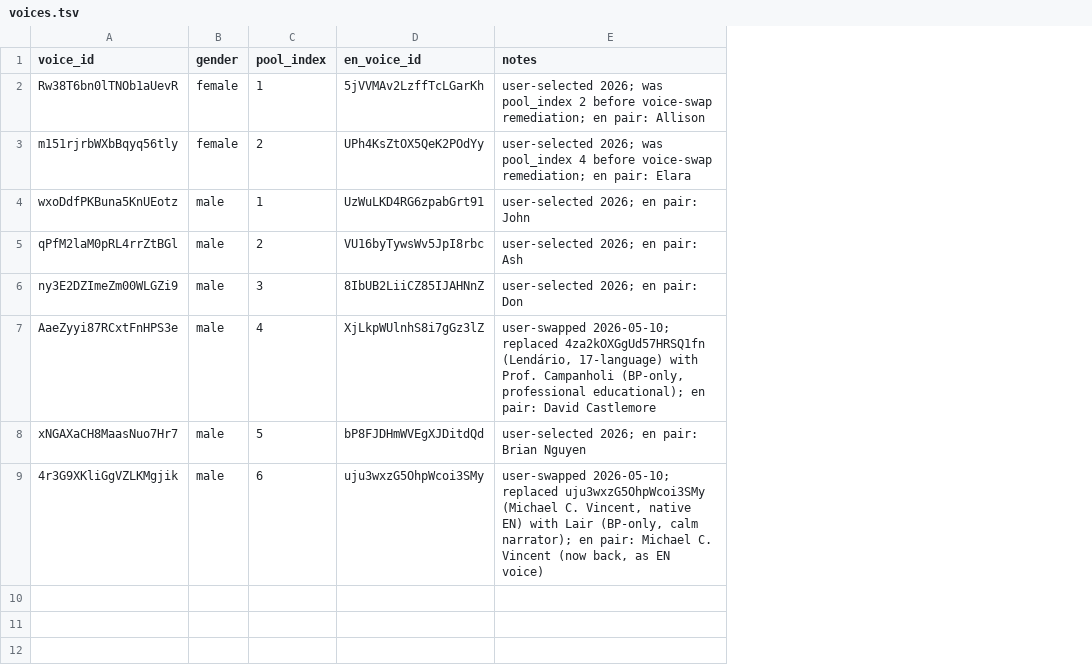
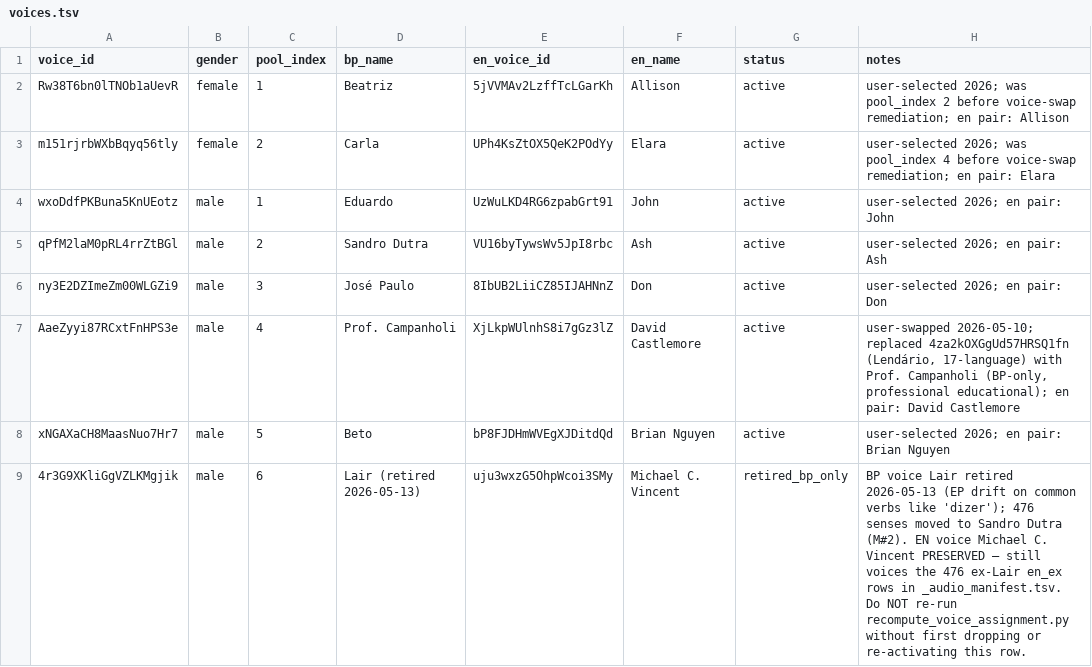
Before and after one commit to GregorGk/anki-mastery, a TSV file: config/voices.tsv, drawn as a sheet; addresses are those after the commit; the diff names each change by its address in the sheet, - before the commit and + after, or states it on an @@ line.

```diff
--- a/config/voices.tsv
+++ b/config/voices.tsv
+column D (bp_name), rows 2-9: Beatriz | Carla | Eduardo | Sandro Dutra | José Paulo | Prof. Campanholi | Beto | Lair (retired 2026-05-13)
+column F (en_name), rows 2-9: Allison | Elara | John | Ash | Don | David Castlemore | Brian Nguyen | Michael C. Vincent
+column G (status), rows 2-9: active | active | active | active | active | active | active | retired_bp_only
-H9 (notes): user-swapped 2026-05-10; replaced uju3wxzG5OhpWcoi3SMy (Michael C. Vincent, native EN) with Lair (BP-only, calm narrator); en pair: Michael C. Vincent (now back, as EN voice)
+H9 (notes): BP voice Lair retired 2026-05-13 (EP drift on common verbs like 'dizer'); 476 senses moved to Sandro Dutra (M#2). EN voice Michael C. Vincent PRESERVED — still voices the 476 ex-Lair en_ex rows in _audio_manifest.tsv. Do NOT re-run recompute_voice_assignment.py without first dropping or re-activating this row.
```
Also changed, not shown: data/045-speaker_gender.tsv, 1 other file.
